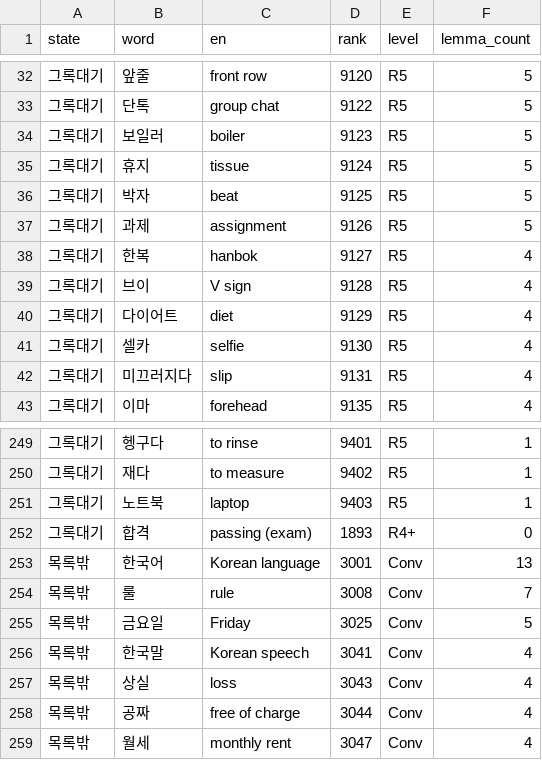
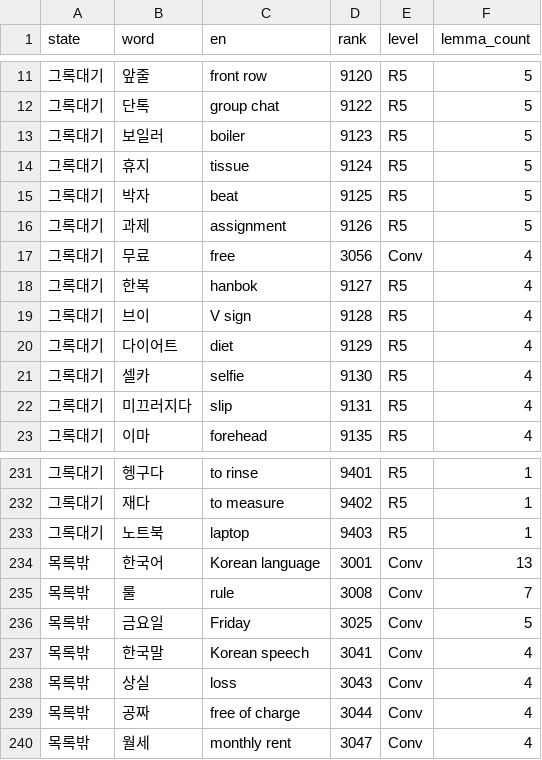
Before and after one commit to talkverselab/talkverse-ko, a CSV file: data/review/write/art_todo_ko.csv, drawn as a sheet; only a part is shown, gaps mark what is left out; the diff covers the shown part only.

```diff
--- a/data/review/write/art_todo_ko.csv
+++ b/data/review/write/art_todo_ko.csv
@@ -37,2 +16,3 @@ state,word,en,rank,level,lemma_count
 그록대기,과제,assignment,9126,R5,5
+그록대기,무료,free,3056,Conv,4
 그록대기,한복,hanbok,9127,R5,4
@@ -251,3 +233,2 @@ state,word,en,rank,level,lemma_count
 그록대기,노트북,laptop,9403,R5,1
-그록대기,합격,passing (exam),1893,R4+,0
 목록밖,한국어,Korean language,3001,Conv,13
```
Also changed, not shown: 2 added rows and 21 removed rows elsewhere in this file.
